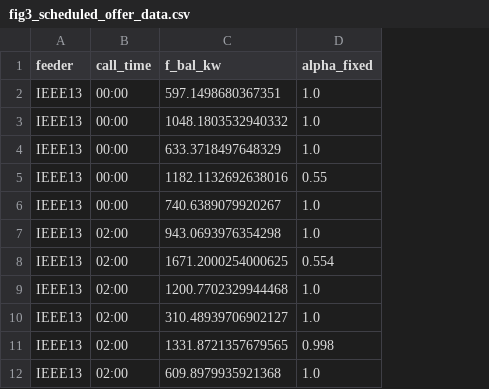
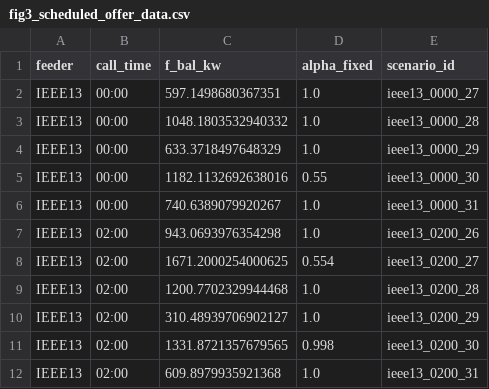
Before and after one commit to Kato814/EV-FLEX-BIAS, a CSV file: results/figures/fig3_scheduled_offer_data.csv, drawn as a sheet; only a part is shown; the diff names each change by its address in the sheet, - before the commit and + after, or states it on an @@ line.

Commit message:
Clarify the final study and close reproducibility gaps
Explain inputs, proportional schedule derating and outputs. Correct IEEE13 poster wording, share the current load model for topology, link figures to case IDs, validate checksum coverage, and bind rerun caches and paths to the selected repository.

```diff
--- a/results/figures/fig3_scheduled_offer_data.csv
+++ b/results/figures/fig3_scheduled_offer_data.csv
+column E (scenario_id), rows 2-12: ieee13_0000_27 | ieee13_0000_28 | ieee13_0000_29 | ieee13_0000_30 | ieee13_0000_31 | ieee13_0200_26 | ieee13_0200_27 | ieee13_0200_28 | ieee13_0200_29 | ieee13_0200_30 | ieee13_0200_31
```
Also changed, not shown: results/figures/fig4_feasible_scaling_data.csv, 10 other files.
